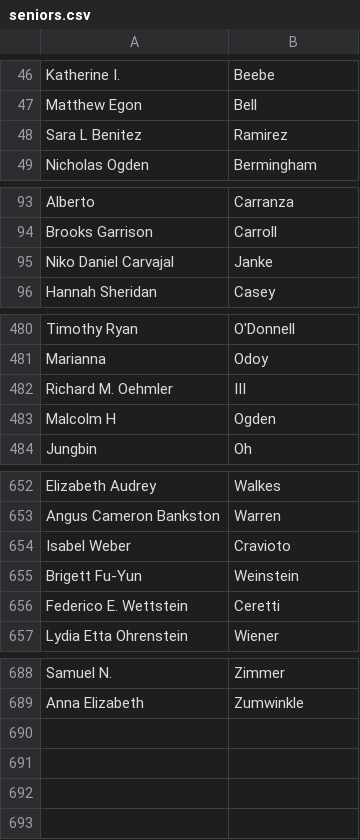
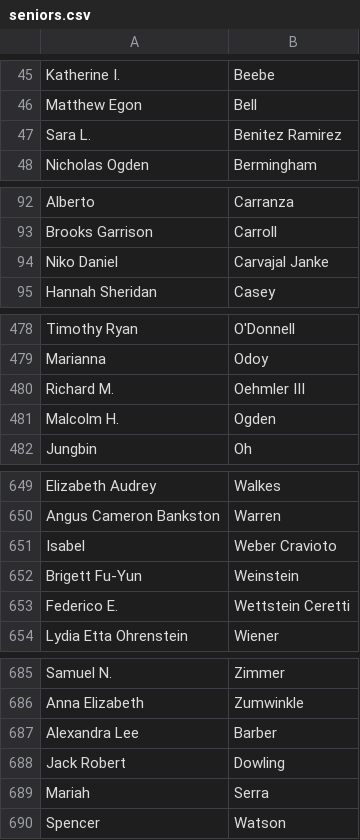
Before and after one commit to middlebury/senior-celebration, a CSV file: src/_data/seniors.csv, drawn as a sheet; only a part is shown, gaps mark what is left out; the diff covers the shown part only.

```diff
--- a/src/_data/seniors.csv
+++ b/src/_data/seniors.csv
@@ -47,3 +46,3 @@ Katherine I.,Beebe
 Matthew Egon,Bell
-Sara L Benitez,Ramirez
+Sara L.,Benitez Ramirez
 Nicholas Ogden,Bermingham
@@ -94,3 +93,3 @@ Alberto,Carranza
 Brooks Garrison,Carroll
-Niko Daniel Carvajal,Janke
+Niko Daniel,Carvajal Janke
 Hannah Sheridan,Casey
@@ -481,4 +479,4 @@ Timothy Ryan ,O'Donnell
 Marianna,Odoy
-Richard M. Oehmler,III
-Malcolm H,Ogden
+Richard M.,Oehmler III
+Malcolm H.,Ogden
 Jungbin,Oh
@@ -653,5 +650,5 @@ Elizabeth Audrey,Walkes
 Angus Cameron Bankston,Warren
-Isabel Weber,Cravioto
+Isabel,Weber Cravioto
 Brigett Fu-Yun,Weinstein
-Federico E. Wettstein,Ceretti
+Federico E.,Wettstein Ceretti
 Lydia Etta Ohrenstein,Wiener
@@ -689 +686,5 @@ Samuel N.,Zimmer
 Anna Elizabeth,Zumwinkle
+Alexandra Lee,Barber
+Jack Robert,Dowling
+Mariah,Serra
+Spencer,Watson
```
Also changed, not shown: 6 added rows, 9 removed rows and 9 edited cells elsewhere in this file.
